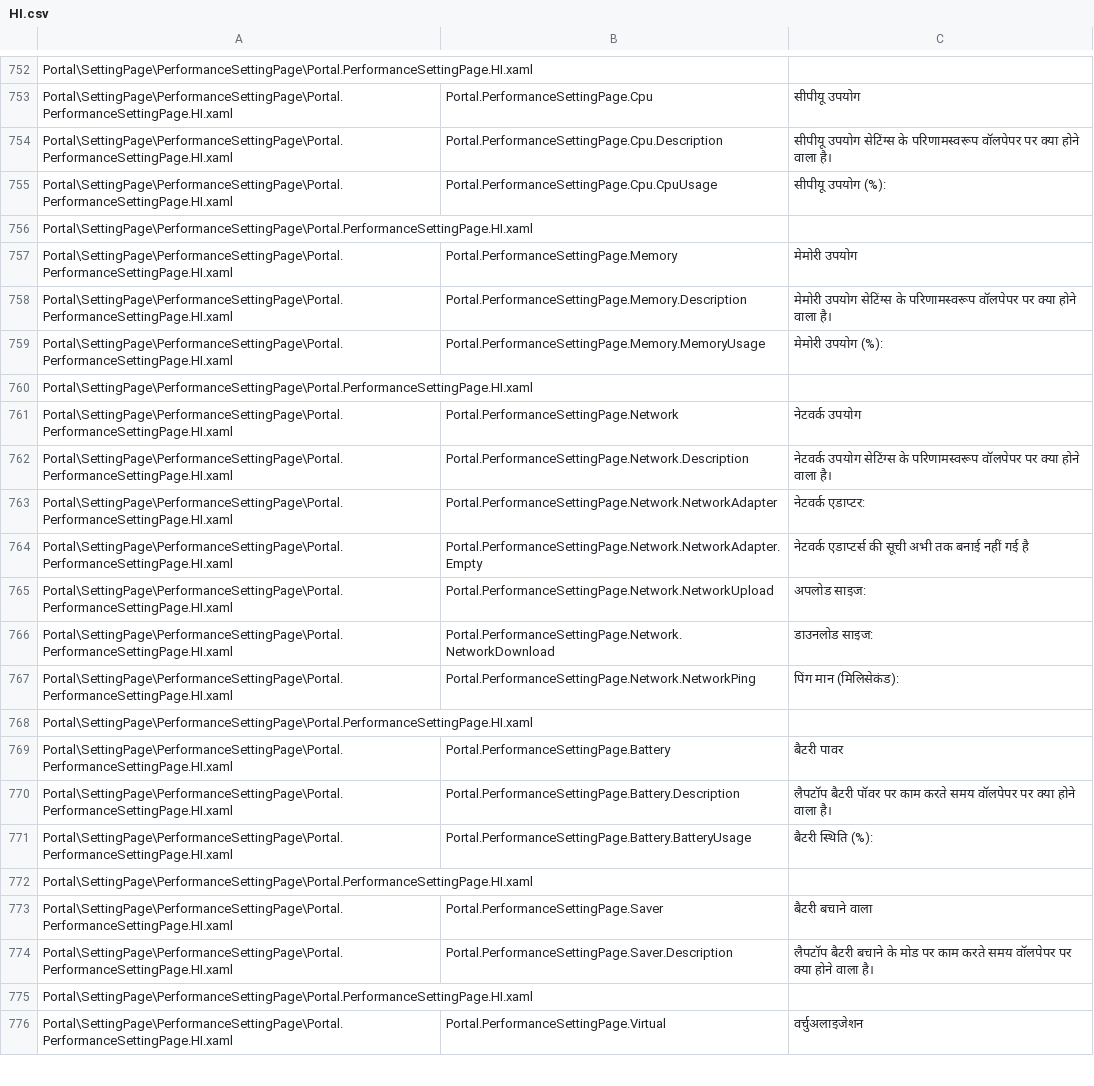
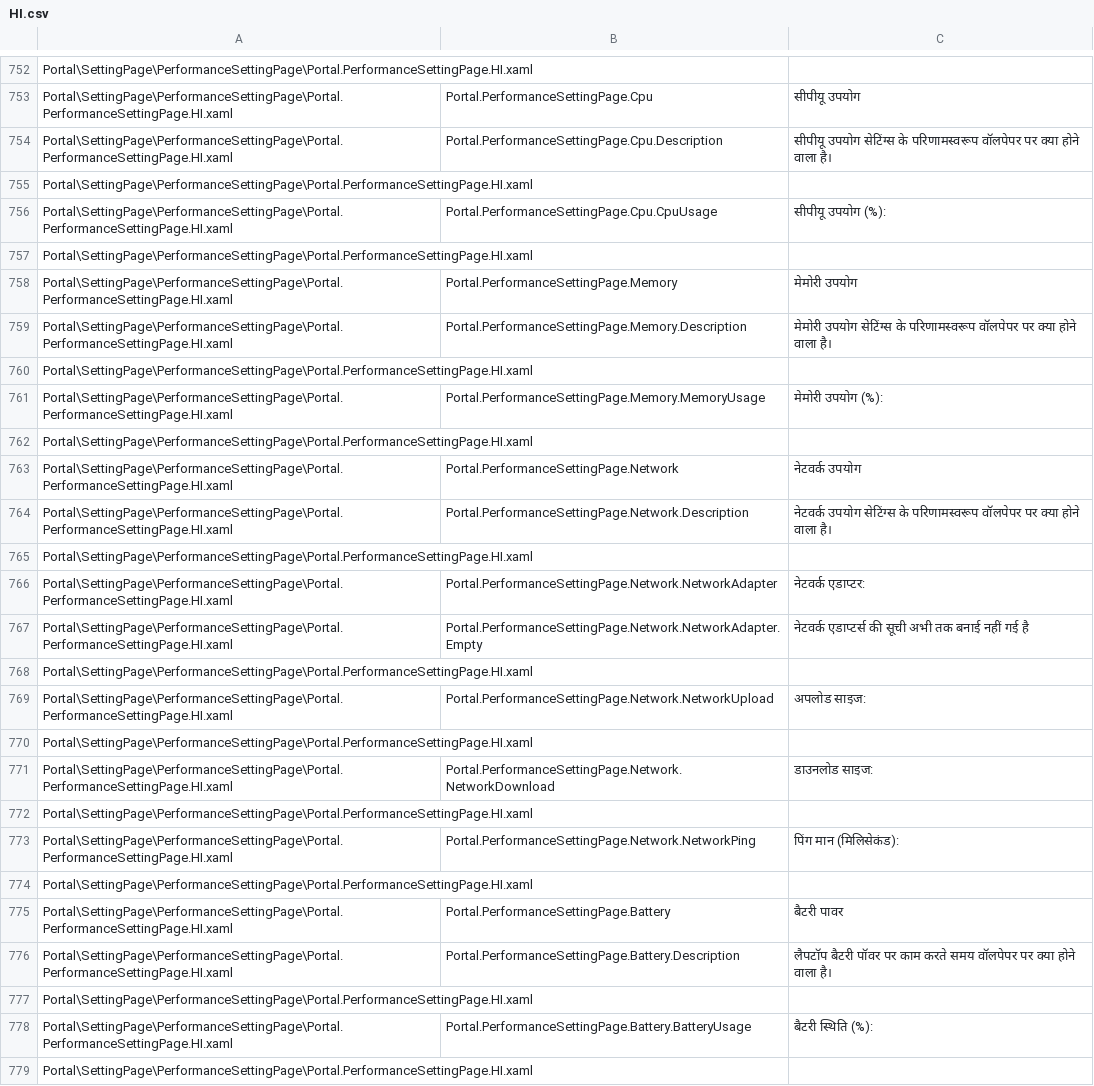
Before and after one commit to Taiizor/Sucrose, a CSV file: .localize/HI.csv, drawn as a sheet; only a part is shown, gaps mark what is left out; the shorter side is filled out with more unchanged rows; the diff names each change by its address in the sheet, - before the commit and + after, or states it on an @@ line.

Commit message:
Update Localize Files

```diff
--- a/.localize/HI.csv
+++ b/.localize/HI.csv
+row 755: Portal\SettingPage\PerformanceSettingPage\Portal.PerformanceSettingPage.HI.xaml
+row 760: Portal\SettingPage\PerformanceSettingPage\Portal.PerformanceSettingPage.HI.xaml
+row 765: Portal\SettingPage\PerformanceSettingPage\Portal.PerformanceSettingPage.HI.xaml
+row 768: Portal\SettingPage\PerformanceSettingPage\Portal.PerformanceSettingPage.HI.xaml
+row 770: Portal\SettingPage\PerformanceSettingPage\Portal.PerformanceSettingPage.HI.xaml
+row 772: Portal\SettingPage\PerformanceSettingPage\Portal.PerformanceSettingPage.HI.xaml
+row 777: Portal\SettingPage\PerformanceSettingPage\Portal.PerformanceSettingPage.HI.xaml
```
Also changed, not shown: .localize/DE.csv, .localize/EL.csv, 10 other files.
